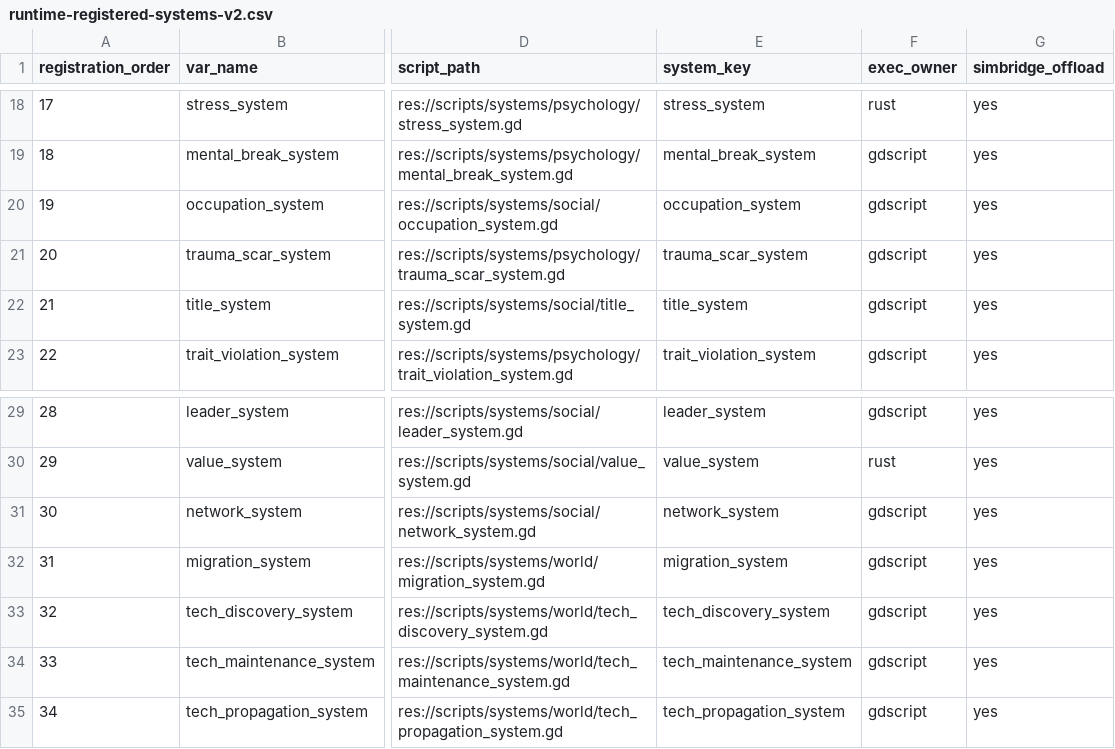
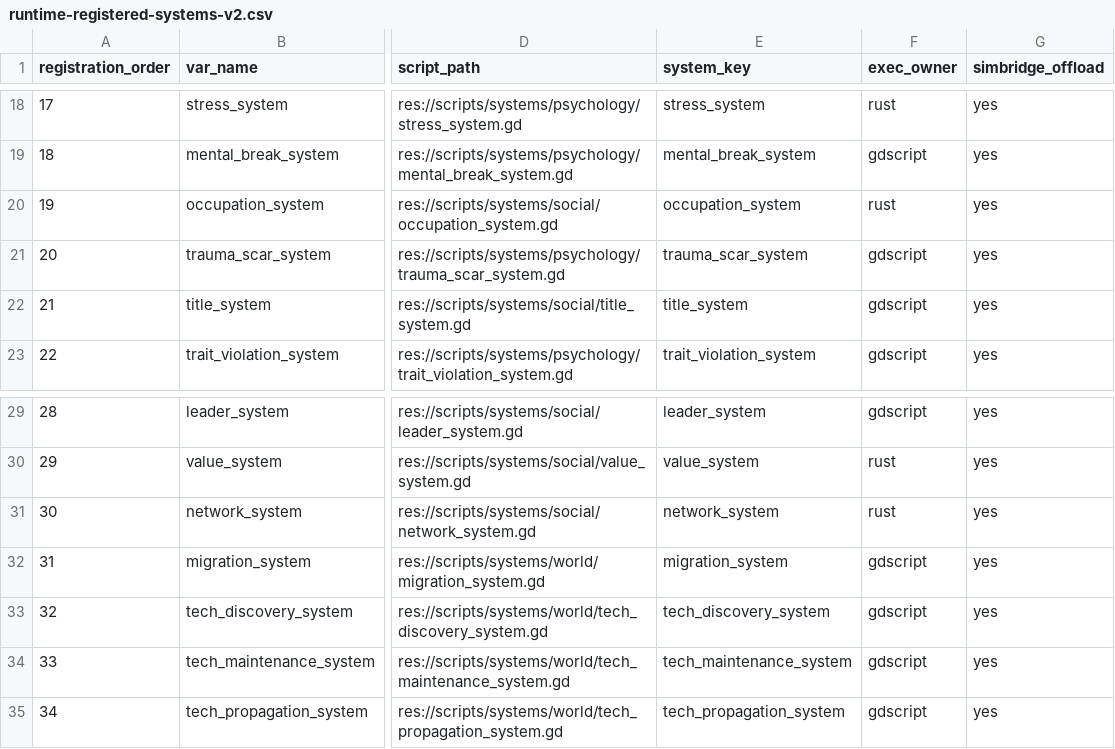
Before and after one commit to hyunlord/new-world, a CSV file: reports/rust-migration/data/runtime-registered-systems-v2.csv, drawn as a sheet; only a part is shown, gaps mark what is left out; the diff names each change by its address in the sheet, - before the commit and + after, or states it on an @@ line.

Commit message:
[rust-r0-169] Expand owner-ready allowlist with network and occupation systems

```diff
--- a/reports/rust-migration/data/runtime-registered-systems-v2.csv
+++ b/reports/rust-migration/data/runtime-registered-systems-v2.csv
-F20 (exec_owner): gdscript
+F20 (exec_owner): rust
-F31 (exec_owner): gdscript
+F31 (exec_owner): rust
```
Also changed, not shown: 4 other files.
